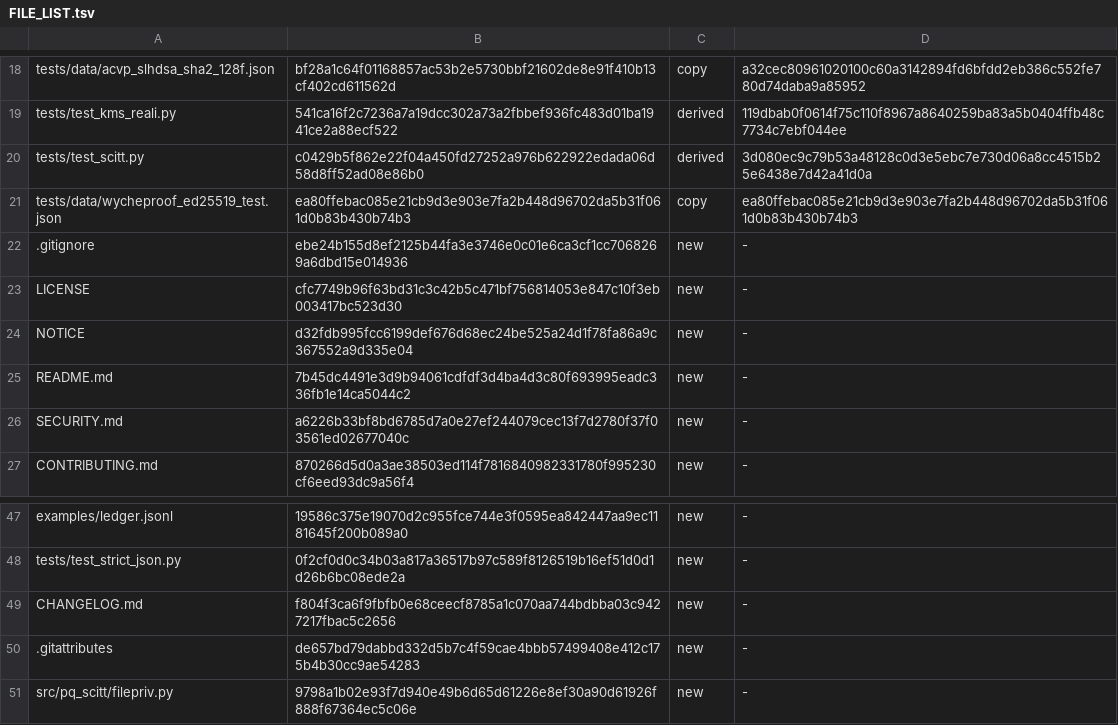
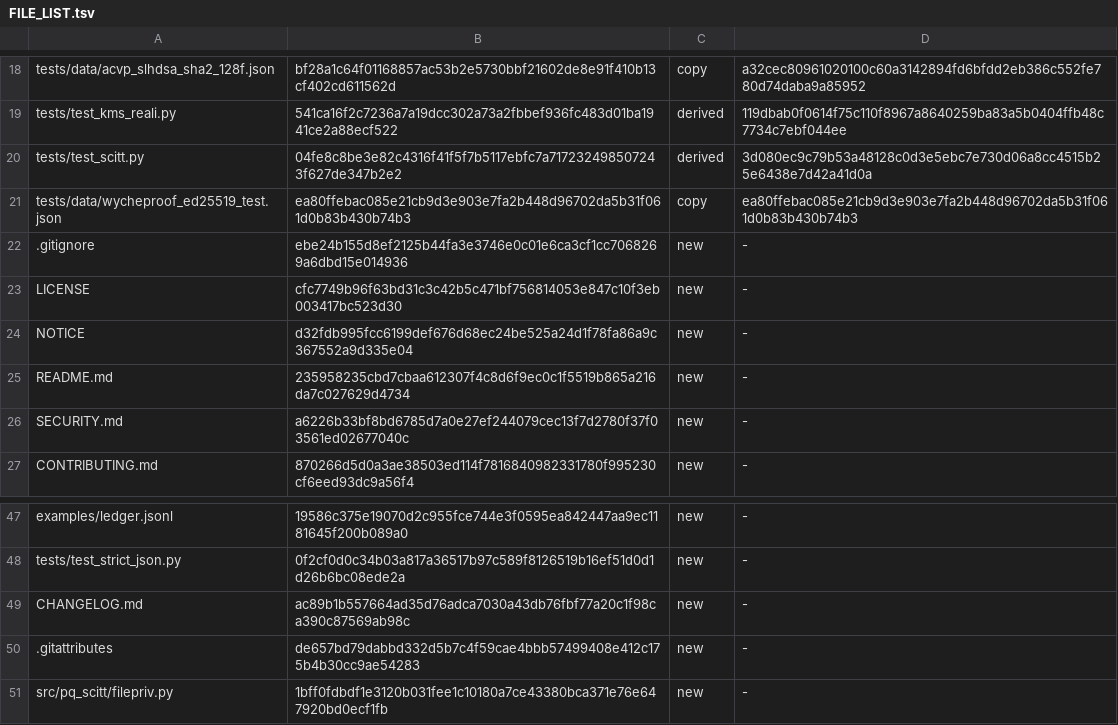
Before and after one commit to robertolocatelli81-dev/pq-scitt, a TSV file: FILE_LIST.tsv, drawn as a sheet; only a part is shown, gaps mark what is left out.

```diff
--- a/FILE_LIST.tsv
+++ b/FILE_LIST.tsv
@@ -19,3 +19,3 @@ tests/data/acvp_slhdsa_sha2_128f.json	bf28a1c64f01168857ac53b2e5730bbf21602de8e9
 tests/test_kms_reali.py	541ca16f2c7236a7a19dcc302a73a2fbbef936fc483d01ba1941ce2a88ecf522	derived	119dbab0f0614f75c110f8967a8640259ba83a5b0404ffb48c7734c7ebf044ee
-tests/test_scitt.py	c0429b5f862e22f04a450fd27252a976b622922edada06d58d8ff52ad08e86b0	derived	3d080ec9c79b53a48128c0d3e5ebc7e730d06a8cc4515b25e6438e7d42a41d0a
+tests/test_scitt.py	04fe8c8be3e82c4316f41f5f7b5117ebfc7a717232498507243f627de347b2e2	derived	3d080ec9c79b53a48128c0d3e5ebc7e730d06a8cc4515b25e6438e7d42a41d0a
 tests/data/wycheproof_ed25519_test.json	ea80ffebac085e21cb9d3e903e7fa2b448d96702da5b31f061d0b83b430b74b3	copy	ea80ffebac085e21cb9d3e903e7fa2b448d96702da5b31f061d0b83b430b74b3
@@ -24,3 +24,3 @@ LICENSE	cfc7749b96f63bd31c3c42b5c471bf756814053e847c10f3eb003417bc523d30	new	-
 NOTICE	d32fdb995fcc6199def676d68ec24be525a24d1f78fa86a9c367552a9d335e04	new	-
-README.md	7b45dc4491e3d9b94061cdfdf3d4ba4d3c80f693995eadc336fb1e14ca5044c2	new	-
+README.md	235958235cbd7cbaa612307f4c8d6f9ec0c1f5519b865a216da7c027629d4734	new	-
 SECURITY.md	a6226b33bf8bd6785d7a0e27ef244079cec13f7d2780f37f03561ed02677040c	new	-
@@ -48,4 +48,4 @@ examples/ledger.jsonl	19586c375e19070d2c955fce744e3f0595ea842447aa9ec1181645f200
 tests/test_strict_json.py	0f2cf0d0c34b03a817a36517b97c589f8126519b16ef51d0d1d26b6bc08ede2a	new	-
-CHANGELOG.md	f804f3ca6f9fbfb0e68ceecf8785a1c070aa744bdbba03c9427217fbac5c2656	new	-
+CHANGELOG.md	ac89b1b557664ad35d76adca7030a43db76fbf77a20c1f98ca390c87569ab98c	new	-
 .gitattributes	de657bd79dabbd332d5b7c4f59cae4bbb57499408e412c175b4b30cc9ae54283	new	-
-src/pq_scitt/filepriv.py	9798a1b02e93f7d940e49b6d65d61226e8ef30a90d61926f888f67364ec5c06e	new	-
+src/pq_scitt/filepriv.py	1bff0fdbdf1e3120b031fee1c10180a7ce43380bca371e76e647920bd0ecf1fb	new	-
```
Also changed, not shown: 4 other files.
